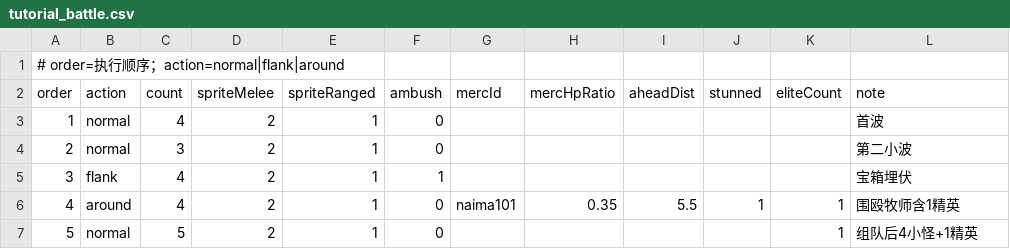
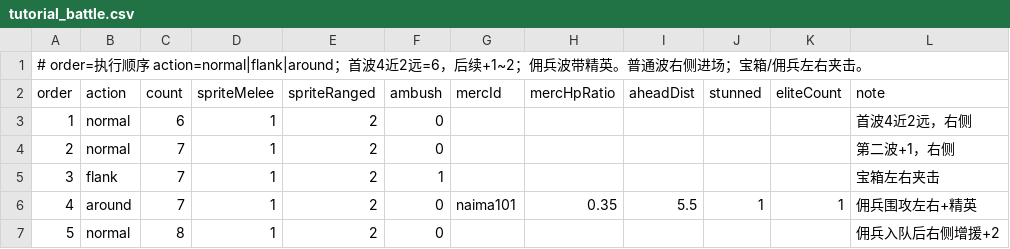
Before and after one commit to fbi02042026/-game, a CSV file: Assets/Data/Source/Tables/tutorial_battle.csv, drawn as a sheet.

```diff
--- a/Assets/Data/Source/Tables/tutorial_battle.csv
+++ b/Assets/Data/Source/Tables/tutorial_battle.csv
@@ -1,7 +1,7 @@
-# order=执行顺序；action=normal|flank|around
+# order=执行顺序 action=normal|flank|around；首波4近2远=6，后续+1~2；佣兵波带精英。普通波右侧进场；宝箱/佣兵左右夹击。
 order,action,count,spriteMelee,spriteRanged,ambush,mercId,mercHpRatio,aheadDist,stunned,eliteCount,note
-1,normal,4,2,1,0,,,,,,首波
-2,normal,3,2,1,0,,,,,,第二小波
-3,flank,4,2,1,1,,,,,,宝箱埋伏
-4,around,4,2,1,0,naima101,0.35,5.5,1,1,围殴牧师含1精英
-5,normal,5,2,1,0,,,,,1,组队后4小怪+1精英
+1,normal,6,1,2,0,,,,,,首波4近2远，右侧
+2,normal,7,1,2,0,,,,,,第二波+1，右侧
+3,flank,7,1,2,1,,,,,,宝箱左右夹击
+4,around,7,1,2,0,naima101,0.35,5.5,1,1,佣兵围攻左右+精英
+5,normal,8,1,2,0,,,,,,佣兵入队后右侧增援+2
```
Also changed, not shown: Assets/Data/Source/Tables/player_job_base_stats.csv, 7 other files.
